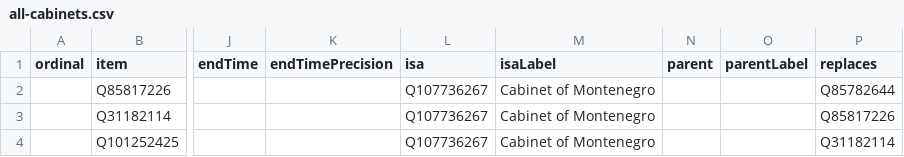
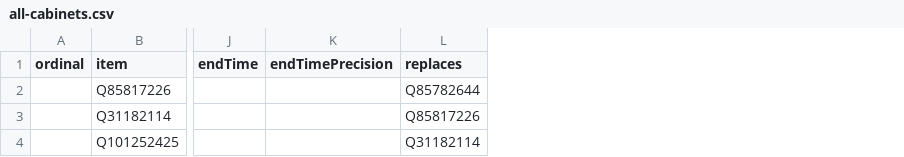
Before and after one commit to every-politician-scrapers/montenegro-cabinet, a CSV file: wikidata/results/all-cabinets.csv, drawn as a sheet; only a part is shown, gaps mark what is left out; the diff names each change by its address in the sheet, - before the commit and + after, or states it on an @@ line.

Commit message:
Run SPARQL queries

```diff
--- a/wikidata/results/all-cabinets.csv
+++ b/wikidata/results/all-cabinets.csv
-column L (isa), rows 2-4: all Q107736267
-column M (isaLabel), rows 2-4: all Cabinet of Montenegro
-column N (parent), empty
-column O (parentLabel), empty
```
